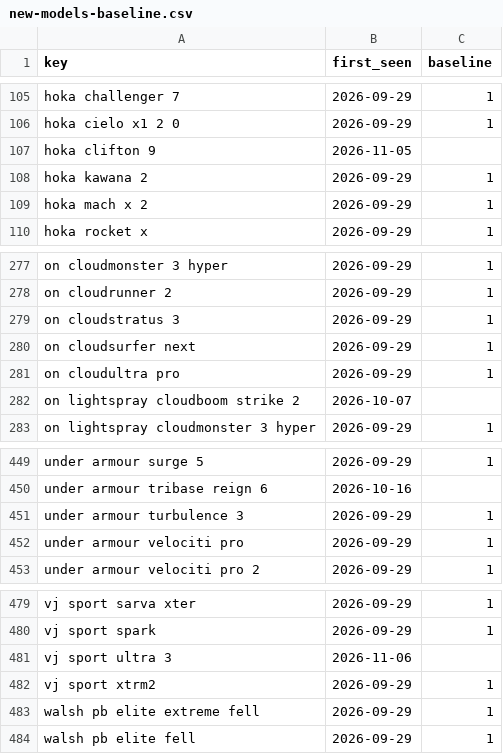
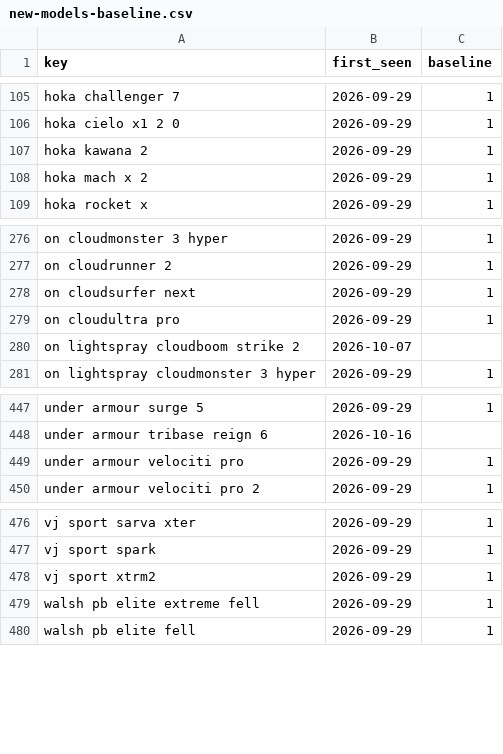
Before and after one commit to ecrawford-c28/shoe-finder, a CSV file: nmfr/data/new-models-baseline.csv, drawn as a sheet; only a part is shown, gaps mark what is left out.

```diff
--- a/nmfr/data/new-models-baseline.csv
+++ b/nmfr/data/new-models-baseline.csv
@@ -106,3 +106,2 @@ hoka challenger 7,2026-09-29,1
 hoka cielo x1 2 0,2026-09-29,1
-hoka clifton 9,2026-11-05,
 hoka kawana 2,2026-09-29,1
@@ -278,3 +277,2 @@ on cloudmonster 3 hyper,2026-09-29,1
 on cloudrunner 2,2026-09-29,1
-on cloudstratus 3,2026-09-29,1
 on cloudsurfer next,2026-09-29,1
@@ -450,3 +448,2 @@ under armour surge 5,2026-09-29,1
 under armour tribase reign 6,2026-10-16,
-under armour turbulence 3,2026-09-29,1
 under armour velociti pro,2026-09-29,1
@@ -480,3 +477,2 @@ vj sport sarva xter,2026-09-29,1
 vj sport spark,2026-09-29,1
-vj sport ultra 3,2026-11-06,
 vj sport xtrm2,2026-09-29,1
```
Also changed, not shown: nmfr/public/new-models.csv, 2 other files.
